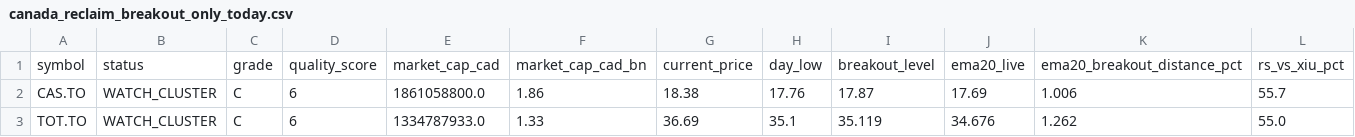
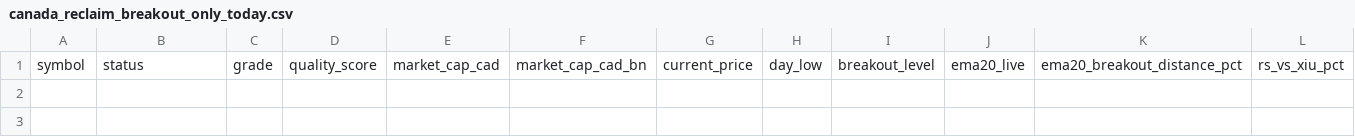
Before and after one commit to fwd5t2g5cw-ops/-daily-market-scanner, a CSV file: latest/canada/canada_reclaim_breakout_only_today.csv, drawn as a sheet; only a part is shown; rows hold the shown columns only; the diff names each change by its address in the sheet, - before the commit and + after, or states it on an @@ line.

```diff
--- a/latest/canada/canada_reclaim_breakout_only_today.csv
+++ b/latest/canada/canada_reclaim_breakout_only_today.csv
-row 2: CAS.TO | WATCH_CLUSTER | C | 6 | 1861058800.0 | 1.86 | 18.38 | 17.76 | 17.87 | 17.69 | 1.006 | 55.7
-row 3: TOT.TO | WATCH_CLUSTER | C | 6 | 1334787933.0 | 1.33 | 36.69 | 35.1 | 35.119 | 34.676 | 1.262 | 55.0
```
Also changed, not shown: latest/canada/canada_double_reclaim_top30.csv, latest/canada/canada_pre_breakout_compression_today.csv, 3 other files.
